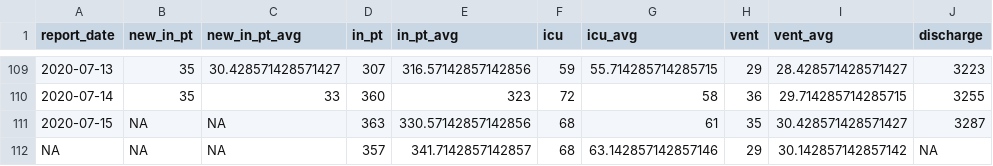
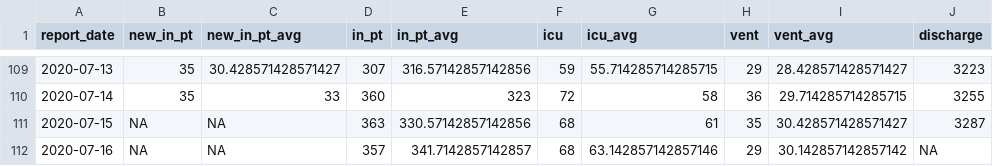
Before and after one commit to slu-openGIS/covid_daily_viz_archive, a CSV file: data/metro/stl_hospital.csv, drawn as a sheet; only a part is shown, gaps mark what is left out; the diff names each change by its address in the sheet, - before the commit and + after, or states it on an @@ line.

Commit message:
rebuild hospital plots

```diff
--- a/data/metro/stl_hospital.csv
+++ b/data/metro/stl_hospital.csv
-A112 (report_date): NA
+A112 (report_date): 2020-07-16
```
Also changed, not shown: data/source/stl_hospital/historic_data.csv, 10 other files.
